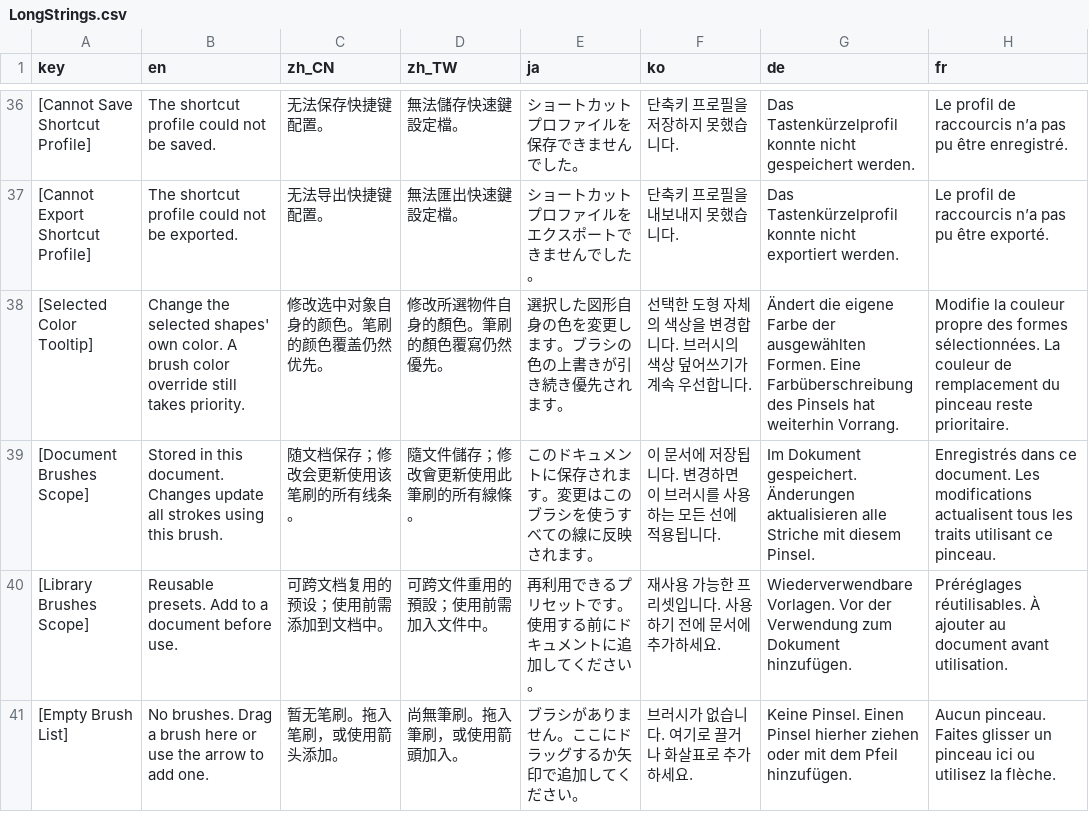
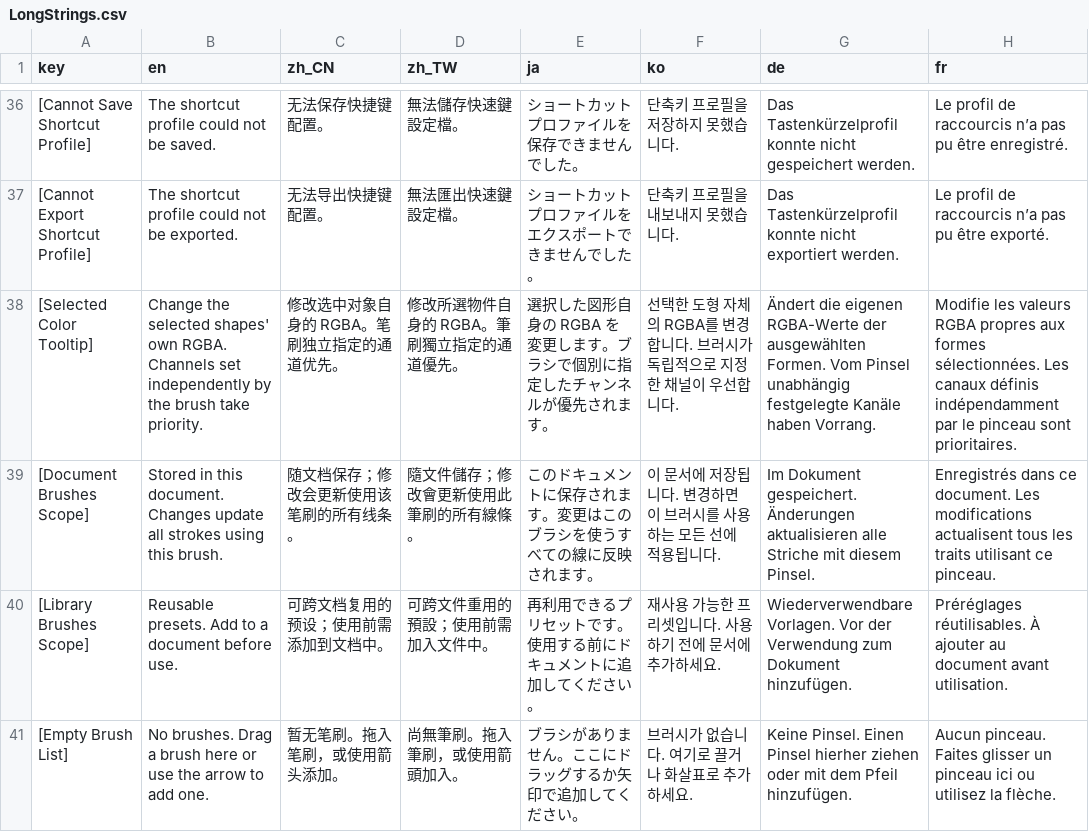
Before and after one commit to ShenCiao/Ciallo, a CSV file: Ciallo/Localization/LongStrings.csv, drawn as a sheet; only a part is shown, gaps mark what is left out.

```diff
--- a/Ciallo/Localization/LongStrings.csv
+++ b/Ciallo/Localization/LongStrings.csv
@@ -37,3 +37,3 @@ key,en,zh_CN,zh_TW,ja,ko,de,fr
 [Cannot Export Shortcut Profile],The shortcut profile could not be exported.,无法导出快捷键配置。,無法匯出快速鍵設定檔。,ショートカットプロファイルをエクスポートできませんでした。,단축키 프로필을 내보내지 못했습니다.,Das Tastenkürzelprofil konnte nicht exportiert werden.,Le profil de raccourcis n’a pas pu être exporté.
-[Selected Color Tooltip],Change the selected shapes' own color. A brush color override still takes priority.,修改选中对象自身的颜色。笔刷的颜色覆盖仍然优先。,修改所選物件自身的顏色。筆刷的顏色覆寫仍然優先。,選択した図形自身の色を変更します。ブラシの色の上書きが引き続き優先されます。,선택한 도형 자체의 색상을 변경합니다. 브러시의 색상 덮어쓰기가 계속 우선합니다.,Ändert die eigene Farbe der ausgewählten Formen. Eine Farbüberschreibung des Pinsels hat weiterhin Vorrang.,Modifie la couleur propre des formes sélectionnées. La couleur de remplacement du pinceau reste prioritaire.
+[Selected Color Tooltip],Change the selected shapes' own RGBA. Channels set independently by the brush take priority.,修改选中对象自身的 RGBA。笔刷独立指定的通道优先。,修改所選物件自身的 RGBA。筆刷獨立指定的通道優先。,選択した図形自身の RGBA を変更します。ブラシで個別に指定したチャンネルが優先されます。,선택한 도형 자체의 RGBA를 변경합니다. 브러시가 독립적으로 지정한 채널이 우선합니다.,Ändert die eigenen RGBA-Werte der ausgewählten Formen. Vom Pinsel unabhängig festgelegte Kanäle haben Vorrang.,Modifie les valeurs RGBA propres aux formes sélectionnées. Les canaux définis indépendamment par le pinceau sont prioritaires.
 [Document Brushes Scope],Stored in this document. Changes update all strokes using this brush.,随文档保存；修改会更新使用该笔刷的所有线条。,隨文件儲存；修改會更新使用此筆刷的所有線條。,このドキュメントに保存されます。変更はこのブラシを使うすべての線に反映されます。,이 문서에 저장됩니다. 변경하면 이 브러시를 사용하는 모든 선에 적용됩니다.,Im Dokument gespeichert. Änderungen aktualisieren alle Striche mit diesem Pinsel.,Enregistrés dans ce document. Les modifications actualisent tous les traits utilisant ce pinceau.
```
Also changed, not shown: Ciallo/Localization/TranslatableStrings.csv, 25 other files.
